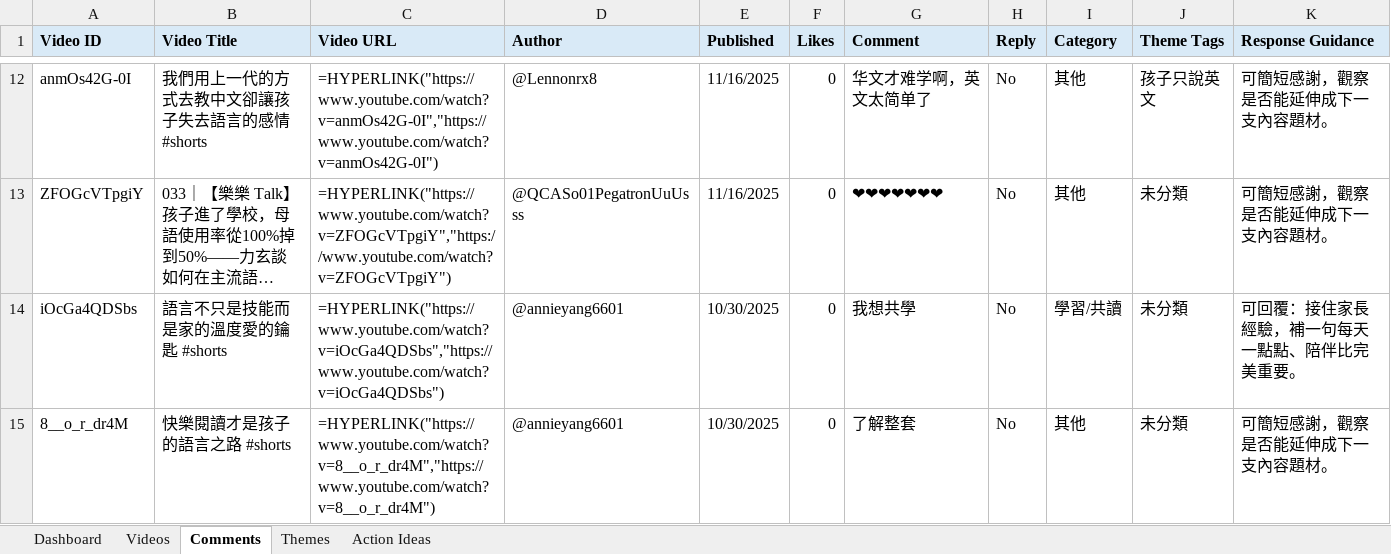
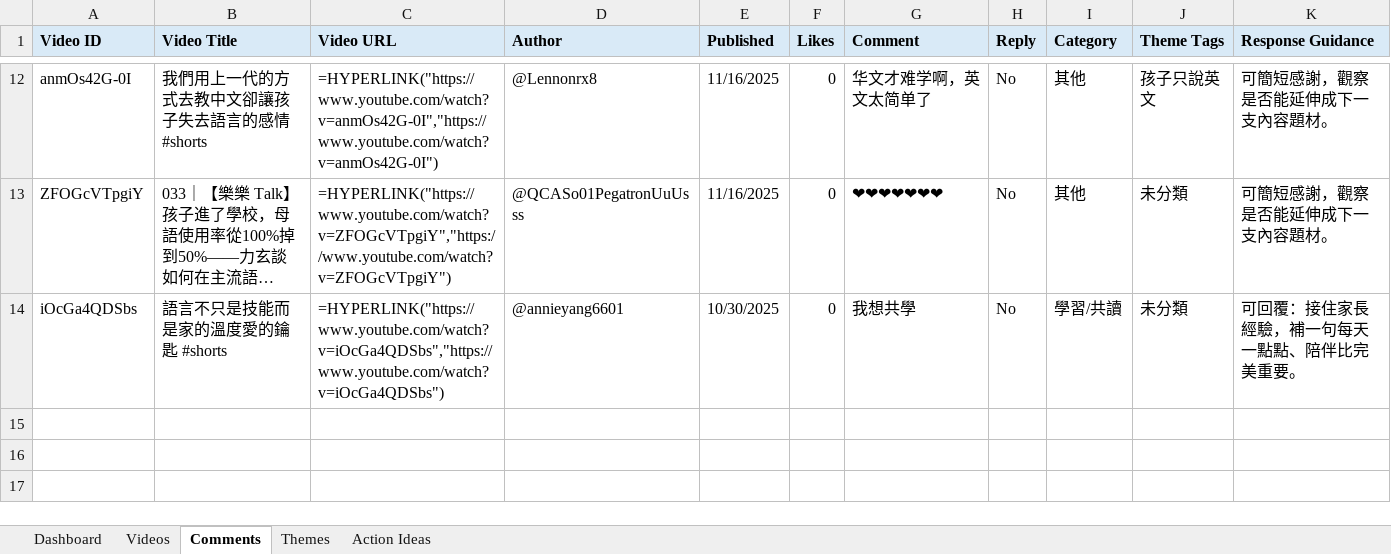
Before and after one commit to lelereaders/lele-youtube-dashboard, an Excel workbook: youtube_reports/YouTube_Comment_Insights_latest.xlsx, sheet Comments, drawn as a sheet; only a part is shown, gaps mark what is left out; long unchanged cells end in …; values as stored, in another font and other column widths than the file's, no borders; formulas without a stored value are shown as written; the diff names each change by its address in the sheet, - before the commit and + after, or states it on an @@ line.

```diff
--- a/youtube_reports/YouTube_Comment_Insights_latest.xlsx (sheet Comments)
+++ b/youtube_reports/YouTube_Comment_Insights_latest.xlsx (sheet Comments)
-row 15: 8__o_r_dr4M | 快樂閱讀才是孩子的語言之路 #shorts | =HYPERLINK("https://www.youtube.com/watch?v=8__o_r_dr4M","https://www.youtube.com/watch?v=8__o_r_dr4M") | @annieyang6601 | 10/30/2025 | 0 | 了解整套 | No | 其他 | 未分類 | 可簡短感謝，觀察是否能延伸成下一支內容題材。
```
Also changed, not shown: sheet Videos, sheet Dashboard, sheet Themes, 1 other file.
